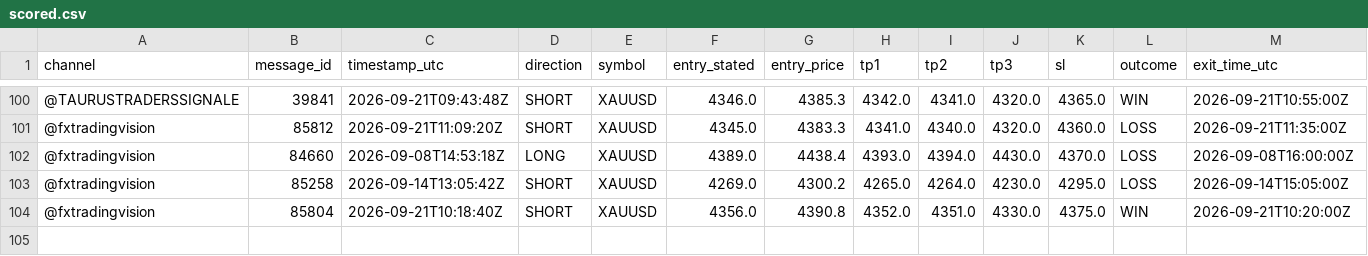
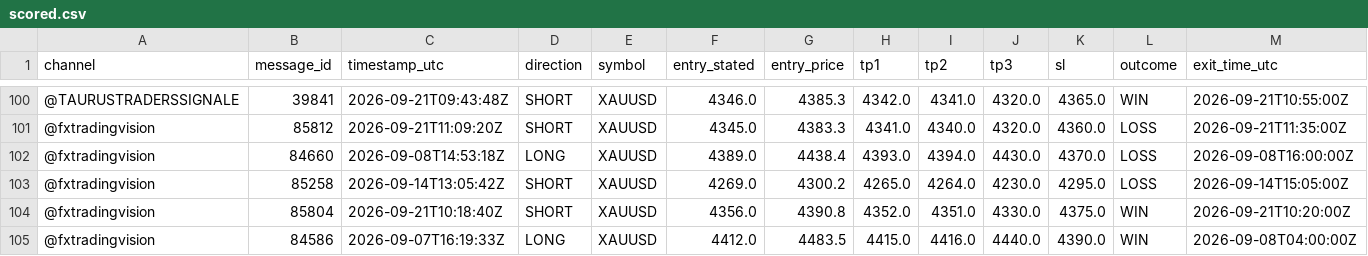
Before and after one commit to hallohallo2010-cmd/Signal-Backtesting-Ai-with-Telegram, a CSV file: scored.csv, drawn as a sheet; only a part is shown, gaps mark what is left out; rows hold the shown columns only; the diff names each change by its address in the sheet, - before the commit and + after, or states it on an @@ line.

```diff
--- a/scored.csv
+++ b/scored.csv
+row 105: @fxtradingvision | 84586 | 2026-09-07T16:19:33Z | LONG | XAUUSD | 4412.0 | 4483.5 | 4415.0 | 4416.0 | 4440.0 | 4390.0 | WIN | 2026-09-08T04:00:00Z
```
